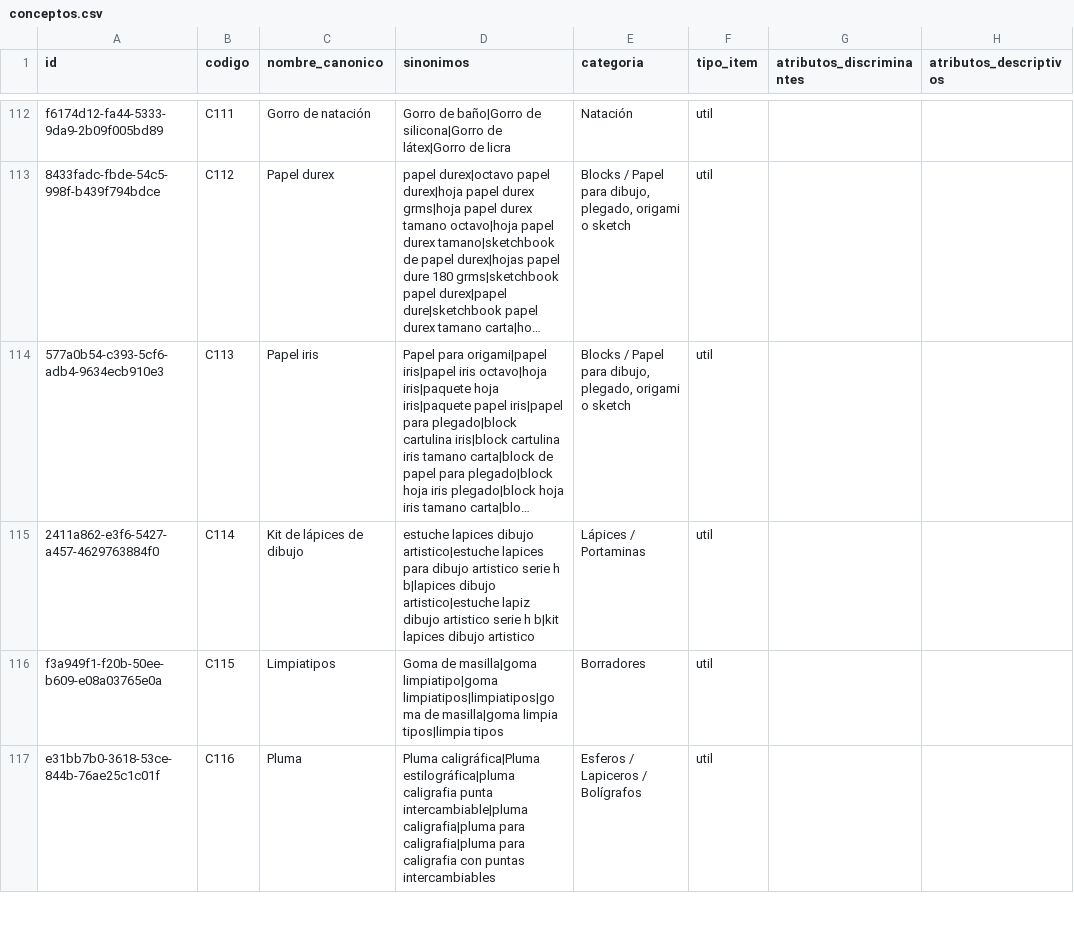
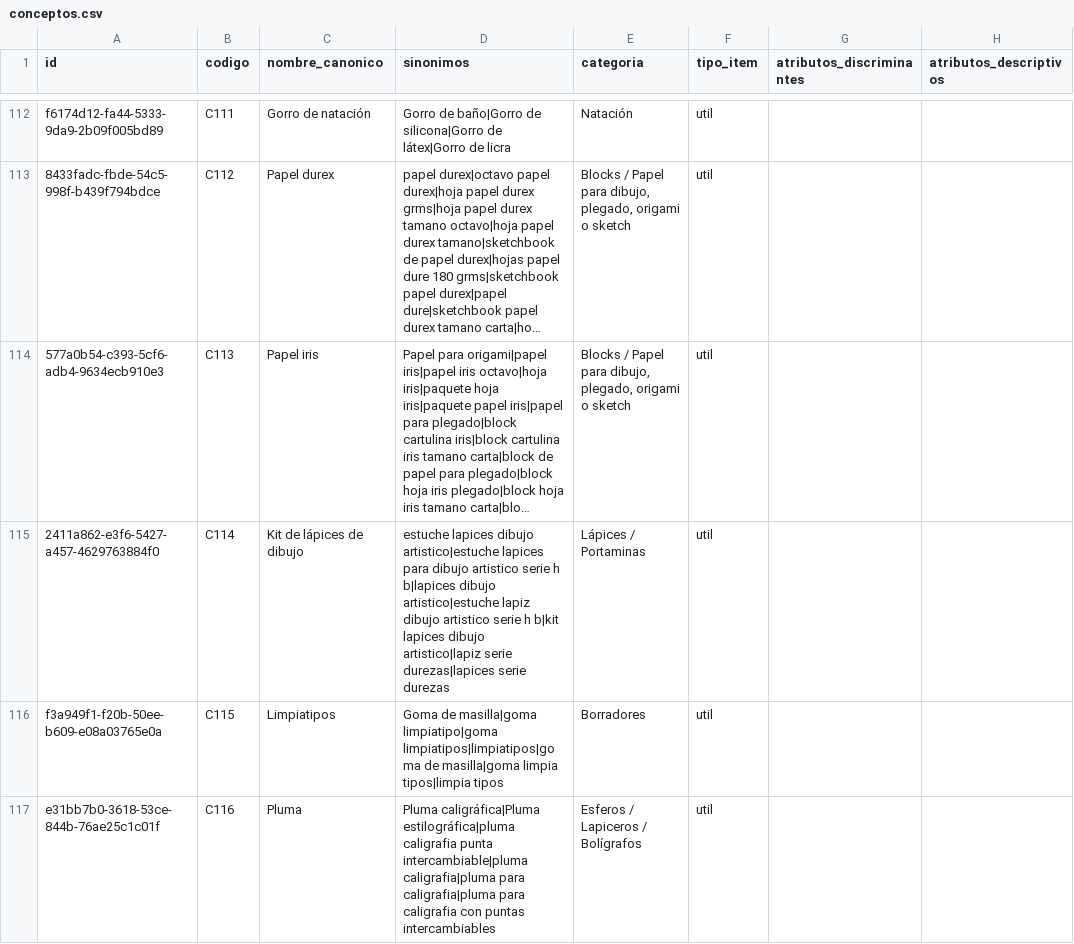
Before and after one commit to Tukit-Col/FINAL, a CSV file: datos/catalogo/conceptos.csv, drawn as a sheet; only a part is shown, gaps mark what is left out; long unchanged cells end in …; the diff names each change by its address in the sheet, - before the commit and + after, or states it on an @@ line.

Commit message:
Emparejamiento: un rango de durezas (2H-6B) es el kit de dibujo, no un lapiz 2H

```diff
--- a/datos/catalogo/conceptos.csv
+++ b/datos/catalogo/conceptos.csv
-D115 (sinonimos): …lapices dibujo artistico
+D115 (sinonimos): …lapices dibujo artistico|lapiz serie durezas|lapices serie durezas
```
Also changed, not shown: 4 other files.
